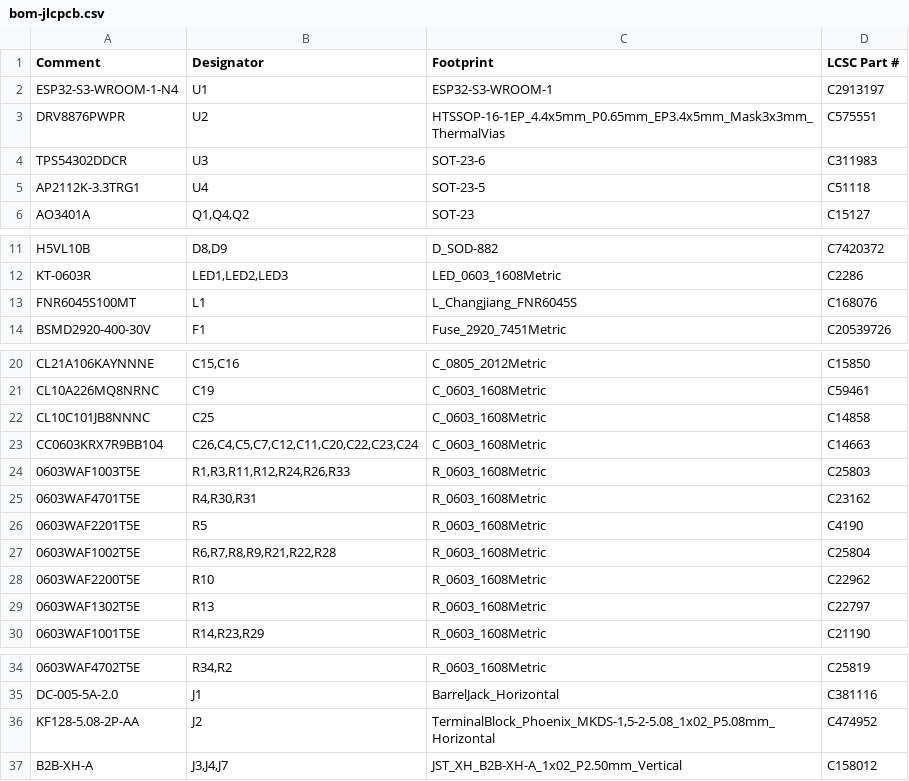
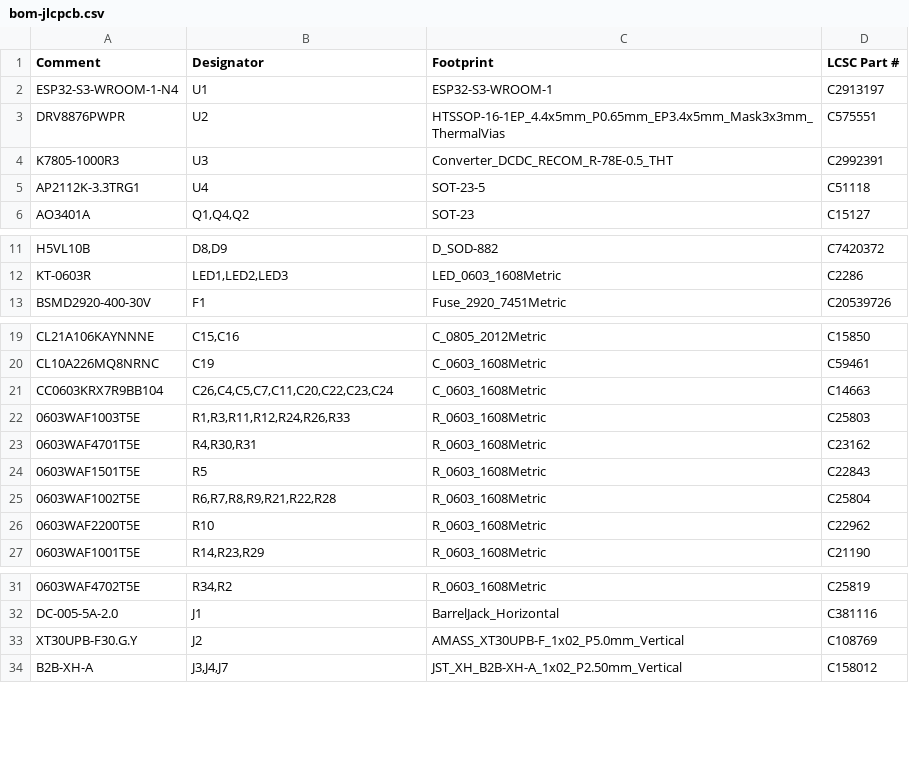
Before and after one commit to ConnorSawaya/SightSense, a CSV file: hardware/cane-board/export/bom-jlcpcb.csv, drawn as a sheet; only a part is shown, gaps mark what is left out.

```diff
--- a/hardware/cane-board/export/bom-jlcpcb.csv
+++ b/hardware/cane-board/export/bom-jlcpcb.csv
@@ -3,3 +3,3 @@ ESP32-S3-WROOM-1-N4,U1,ESP32-S3-WROOM-1,C2913197
 DRV8876PWPR,U2,HTSSOP-16-1EP_4.4x5mm_P0.65mm_EP3.4x5mm_Mask3x3mm_ThermalVias,C575551
-TPS54302DDCR,U3,SOT-23-6,C311983
+K7805-1000R3,U3,Converter_DCDC_RECOM_R-78E-0.5_THT,C2992391
 AP2112K-3.3TRG1,U4,SOT-23-5,C51118
@@ -12,3 +12,2 @@ H5VL10B,"D8,D9",D_SOD-882,C7420372
 KT-0603R,"LED1,LED2,LED3",LED_0603_1608Metric,C2286
-FNR6045S100MT,L1,L_Changjiang_FNR6045S,C168076
 BSMD2920-400-30V,F1,Fuse_2920_7451Metric,C20539726
@@ -21,10 +20,8 @@ CL21A106KAYNNNE,"C15,C16",C_0805_2012Metric,C15850
 CL10A226MQ8NRNC,C19,C_0603_1608Metric,C59461
-CL10C101JB8NNNC,C25,C_0603_1608Metric,C14858
-CC0603KRX7R9BB104,"C26,C4,C5,C7,C12,C11,C20,C22,C23,C24",C_0603_1608Metric,C14663
+CC0603KRX7R9BB104,"C26,C4,C5,C7,C11,C20,C22,C23,C24",C_0603_1608Metric,C14663
 0603WAF1003T5E,"R1,R3,R11,R12,R24,R26,R33",R_0603_1608Metric,C25803
 0603WAF4701T5E,"R4,R30,R31",R_0603_1608Metric,C23162
-0603WAF2201T5E,R5,R_0603_1608Metric,C4190
+0603WAF1501T5E,R5,R_0603_1608Metric,C22843
 0603WAF1002T5E,"R6,R7,R8,R9,R21,R22,R28",R_0603_1608Metric,C25804
 0603WAF2200T5E,R10,R_0603_1608Metric,C22962
-0603WAF1302T5E,R13,R_0603_1608Metric,C22797
 0603WAF1001T5E,"R14,R23,R29",R_0603_1608Metric,C21190
@@ -35,3 +32,3 @@ CC0603KRX7R9BB104,"C26,C4,C5,C7,C12,C11,C20,C22,C23,C24",C_0603_1608Metric,C1466
 DC-005-5A-2.0,J1,BarrelJack_Horizontal,C381116
-KF128-5.08-2P-AA,J2,"TerminalBlock_Phoenix_MKDS-1,5-2-5.08_1x02_P5.08mm_Horizontal",C474952
+XT30UPB-F30.G.Y,J2,AMASS_XT30UPB-F_1x02_P5.0mm_Vertical,C108769
 B2B-XH-A,"J3,J4,J7",JST_XH_B2B-XH-A_1x02_P2.50mm_Vertical,C158012
```
Also changed, not shown: hardware/cane-board/export/fab/cane-board-bom.csv, hardware/cane-board/export/fab/cane-board-cpl.csv, 36 other files.
